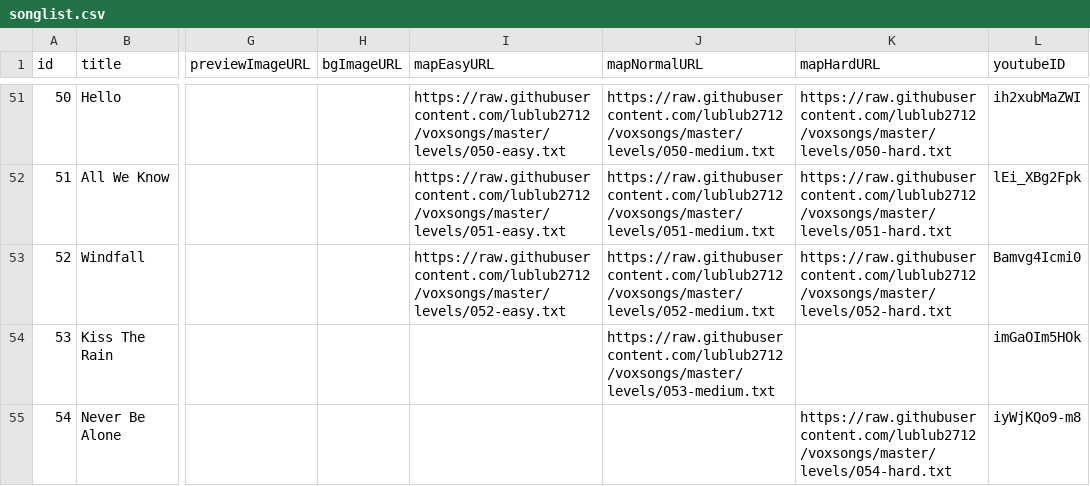
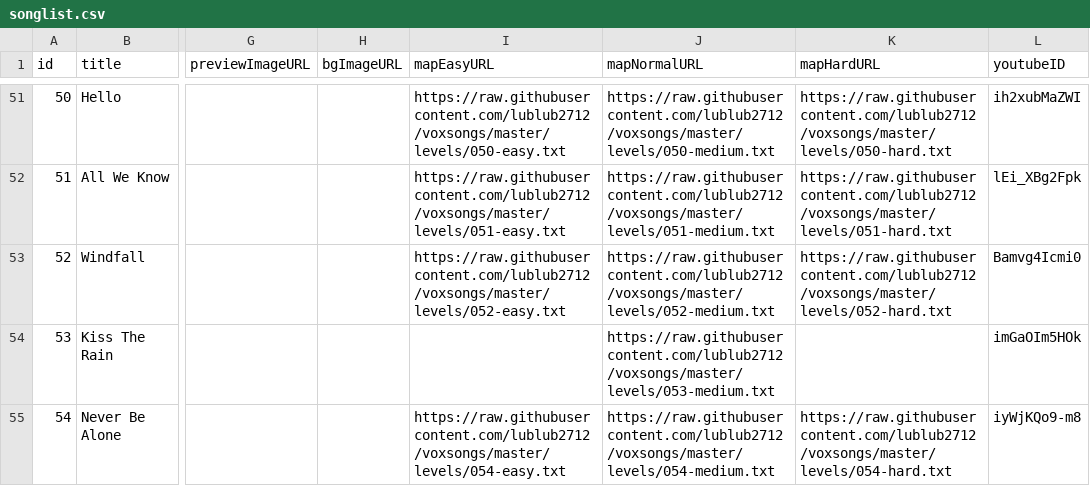
Before and after one commit to lublub2712/voxsongs, a CSV file: songlist.csv, drawn as a sheet; only a part is shown, gaps mark what is left out; the diff names each change by its address in the sheet, - before the commit and + after, or states it on an @@ line.

Commit message:
Add files via upload

```diff
--- a/songlist.csv
+++ b/songlist.csv
-I55 (mapEasyURL): (empty)
+I55 (mapEasyURL): https://raw.githubusercontent.com/lublub2712/voxsongs/master/levels/054-easy.txt
-J55 (mapNormalURL): (empty)
+J55 (mapNormalURL): https://raw.githubusercontent.com/lublub2712/voxsongs/master/levels/054-medium.txt
```
